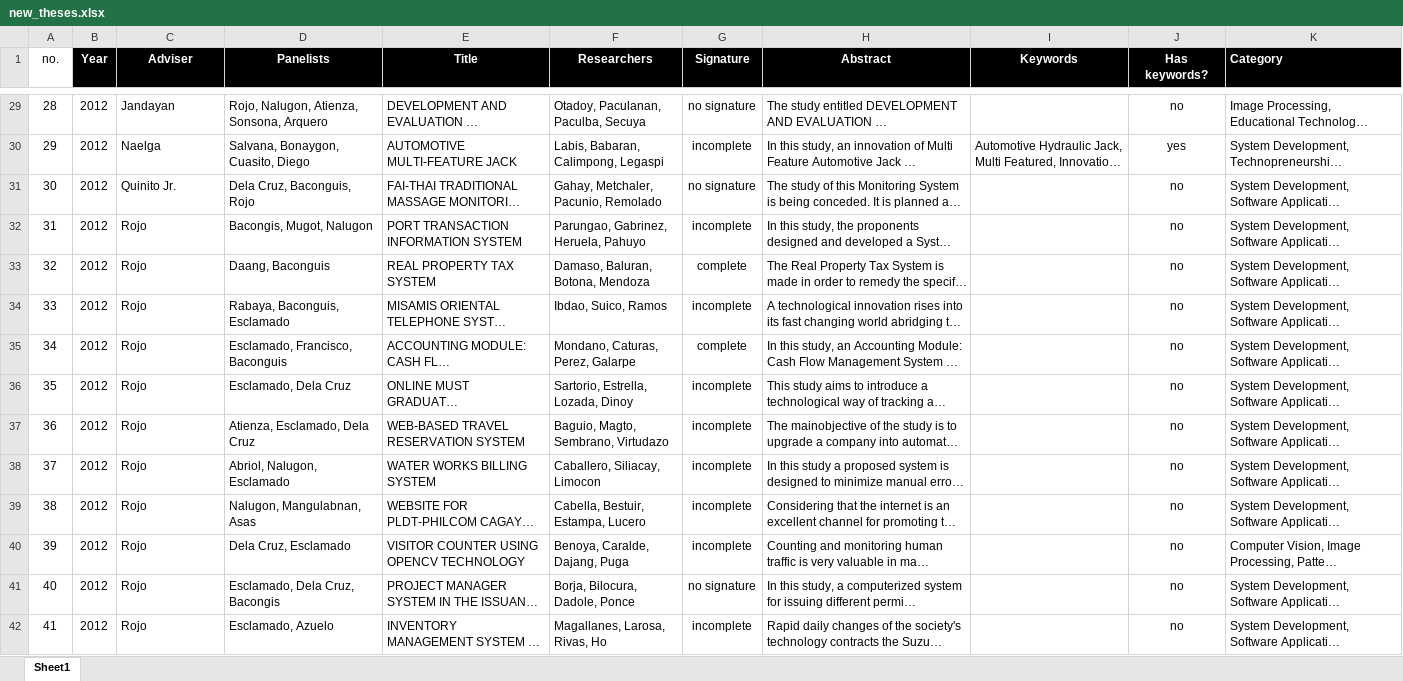
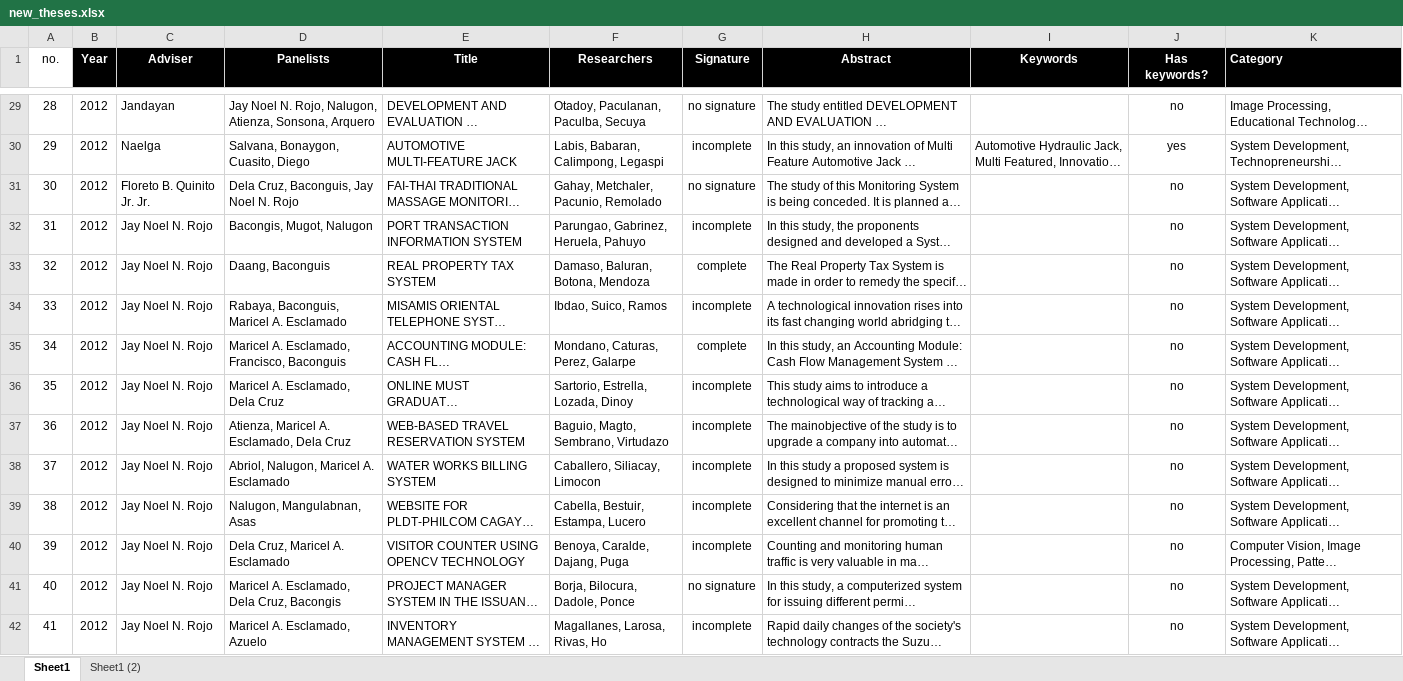
Before and after one commit to meraeugene/archivia, an Excel workbook: data/new_theses.xlsx, sheet Sheet1, drawn as a sheet; only a part is shown, gaps mark what is left out; long unchanged cells end in …; values as stored, in another font and other column widths than the file's, no borders; the diff covers the shown part only; the diff names each change by its address in the sheet, - before the commit and + after, or states it on an @@ line.

```diff
--- a/data/new_theses.xlsx (sheet Sheet1)
+++ b/data/new_theses.xlsx (sheet Sheet1)
+sheet tab: Sheet1 (2)
-D29 (Panelists): Rojo, Nalugon,…
+D29 (Panelists): Jay Noel N. Rojo, Nalugon,…
-C31 (Adviser): Quinito Jr.
+C31 (Adviser): Floreto B. Quinito Jr. Jr.
-D31 (Panelists): Dela Cruz, Baconguis, Rojo
+D31 (Panelists): Dela Cruz, Baconguis, Jay Noel N. Rojo
-C32:C42 (Adviser): Rojo
+C32:C42 (Adviser): Jay Noel N. Rojo
-D34 (Panelists): Rabaya, Baconguis, Esclamado
+D34 (Panelists): Rabaya, Baconguis, Maricel A. Esclamado
-D35 (Panelists): Esclamado, Francisco, Baconguis
+D35 (Panelists): Maricel A. Esclamado, Francisco, Baconguis
-D36 (Panelists): Esclamado, Dela Cruz
+D36 (Panelists): Maricel A. Esclamado, Dela Cruz
-D37 (Panelists): Atienza, Esclamado, Dela Cruz
+D37 (Panelists): Atienza, Maricel A. Esclamado, Dela Cruz
-D38 (Panelists): Abriol, Nalugon, Esclamado
+D38 (Panelists): Abriol, Nalugon, Maricel A. Esclamado
-D40 (Panelists): Dela Cruz, Esclamado
+D40 (Panelists): Dela Cruz, Maricel A. Esclamado
-D41 (Panelists): Esclamado, Dela Cruz, Bacongis
+D41 (Panelists): Maricel A. Esclamado, Dela Cruz, Bacongis
-D42 (Panelists): Esclamado, Azuelo
+D42 (Panelists): Maricel A. Esclamado, Azuelo
```
Also changed, not shown: 691 edited cells elsewhere in this sheet, data/theses.xlsx, 42 other files.
